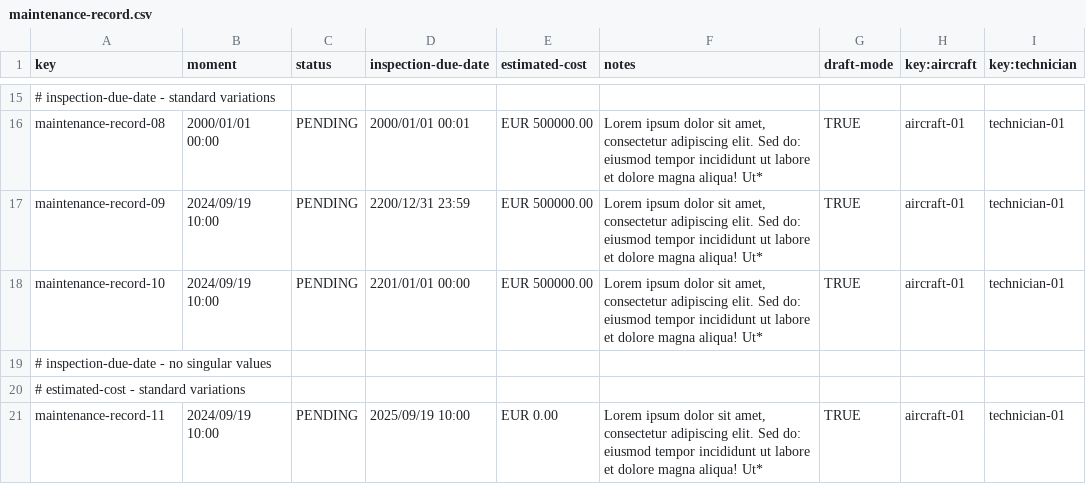
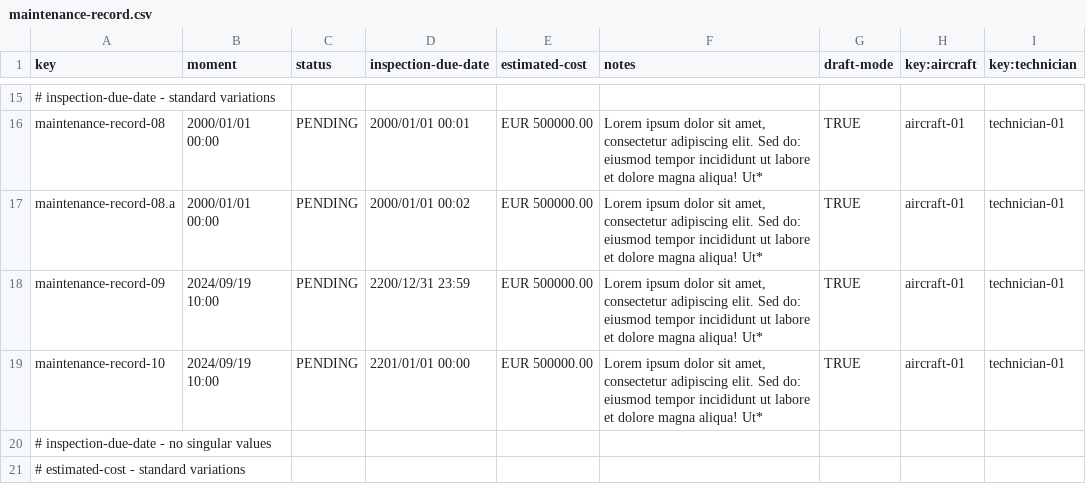
Before and after one commit to DP2-C1-068/Acme-ANS-D04, a CSV file: src/main/resources/WEB-INF/data/sample-01/maintenance-record.csv, drawn as a sheet; only a part is shown, gaps mark what is left out; the shorter side is filled out with more unchanged rows; the diff names each change by its address in the sheet, - before the commit and + after, or states it on an @@ line.

```diff
--- a/src/main/resources/WEB-INF/data/sample-01/maintenance-record.csv
+++ b/src/main/resources/WEB-INF/data/sample-01/maintenance-record.csv
+row 17: maintenance-record-08.a | 2000/01/01 00:00 | PENDING | 2000/01/01 00:02 | EUR 500000.00 | Lorem ipsum dolor sit amet, consectetur adipiscing elit. Sed do: eiusmod tempor incididunt ut labore et dolore magna aliqua! Ut* | TRUE | aircraft-01 | technician-01
```
Also changed, not shown: 10 other files.
